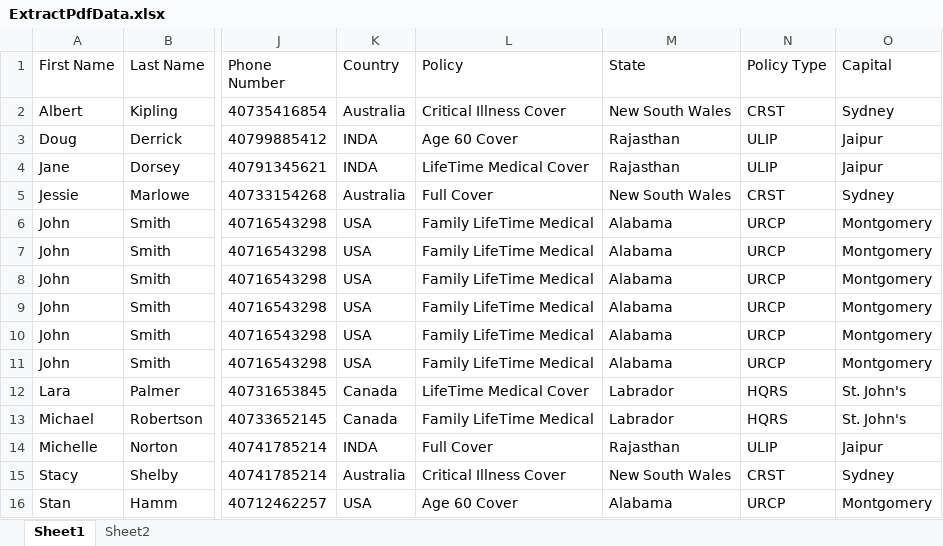
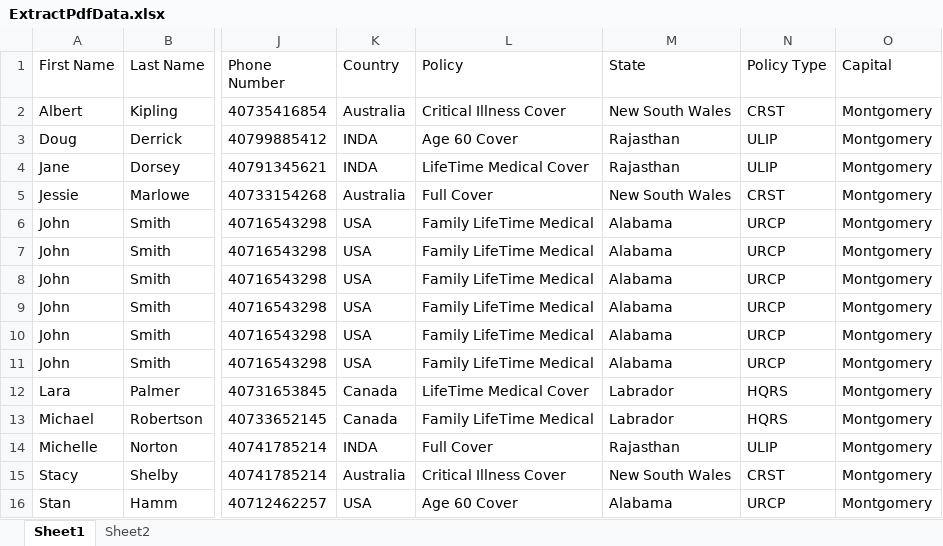
Before and after one commit to Mohitthakur077/IACET_Project, an Excel workbook: Data/ExtractPdfData.xlsx, sheet Sheet1, drawn as a sheet; only a part is shown, gaps mark what is left out; values as stored, in another font and other column widths than the file's, no borders; the diff names each change by its address in the sheet, - before the commit and + after, or states it on an @@ line.

```diff
--- a/Data/ExtractPdfData.xlsx (sheet Sheet1)
+++ b/Data/ExtractPdfData.xlsx (sheet Sheet1)
-O2 (Capital): Sydney
+O2 (Capital): Montgomery
-O3:O4 (Capital): Jaipur
+O3:O4 (Capital): Montgomery
-O5 (Capital): Sydney
+O5 (Capital): Montgomery
-O12:O13 (Capital): St. John's
+O12:O13 (Capital): Montgomery
-O14 (Capital): Jaipur
+O14 (Capital): Montgomery
-O15 (Capital): Sydney
+O15 (Capital): Montgomery
```
Also changed, not shown: 19 other files.
